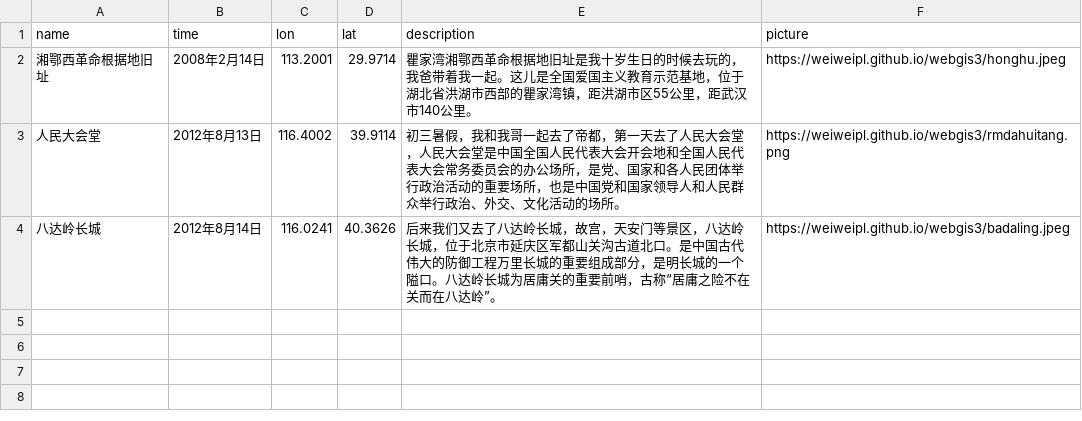
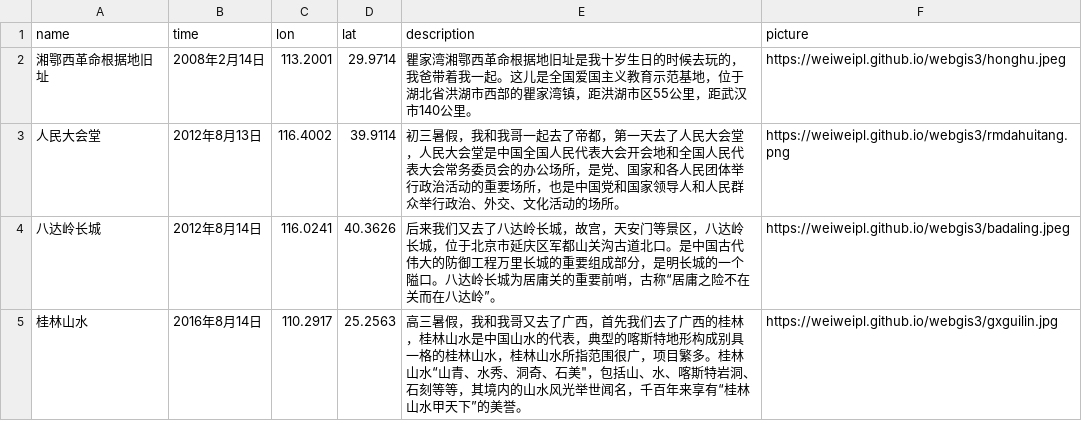
Before and after one commit to weiweipl/webgis3, a CSV file: person.csv, drawn as a sheet.

Commit message:
Update person.csv

```diff
--- a/person.csv
+++ b/person.csv
@@ -4 +4,2 @@ name,time,lon,lat,description,picture
 八达岭长城,2012年8月14日,116.0241,40.3626,后来我们又去了八达岭长城，故宫，天安门等景区，八达岭长城，位于北京市延庆区军都山关沟古道北口。是中国古代伟大的防御工程万里长城的重要组成部分，是明长城的一个隘口。八达岭长城为居庸关的重要前哨，古称“居庸之险不在关而在八达岭”。,https://weiweipl.github.io/webgis3/badaling.jpeg
+桂林山水,2016年8月14日,110.2917,25.2563,高三暑假，我和我哥又去了广西，首先我们去了广西的桂林，桂林山水是中国山水的代表，典型的喀斯特地形构成别具一格的桂林山水，桂林山水所指范围很广，项目繁多。桂林山水“山青、水秀、洞奇、石美"，包括山、水、喀斯特岩洞、石刻等等，其境内的山水风光举世闻名，千百年来享有“桂林山水甲天下”的美誉。,https://weiweipl.github.io/webgis3/gxguilin.jpg
```
